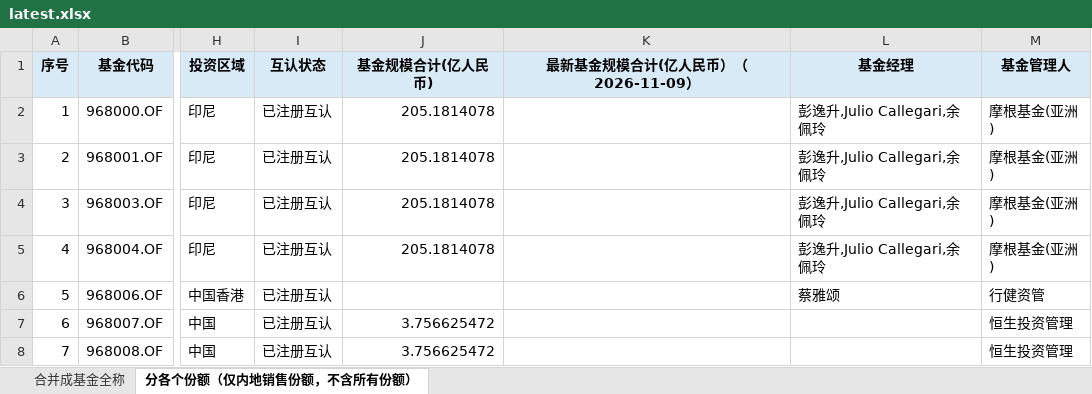
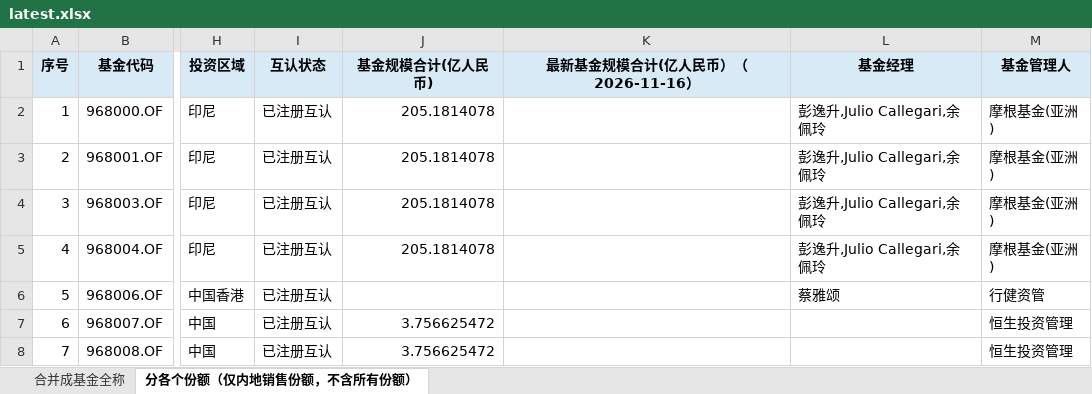
Before and after one commit to zoe110501/northbound-mutual-fund-aum-tracker, an Excel workbook: outputs/latest.xlsx, sheet 分各个份额（仅内地销售份额，不含所有份额）, drawn as a sheet; only a part is shown, gaps mark what is left out; values as stored, in another font and other column widths than the file's, no borders; the diff names each change by its address in the sheet, - before the commit and + after, or states it on an @@ line.

```diff
--- a/outputs/latest.xlsx (sheet 分各个份额（仅内地销售份额，不含所有份额）)
+++ b/outputs/latest.xlsx (sheet 分各个份额（仅内地销售份额，不含所有份额）)
-K1: 最新基金规模合计(亿人民币）（2026-11-09）
+K1: 最新基金规模合计(亿人民币）（2026-11-16）
```
Also changed, not shown: sheet 合并成基金全称, 4 other files.
